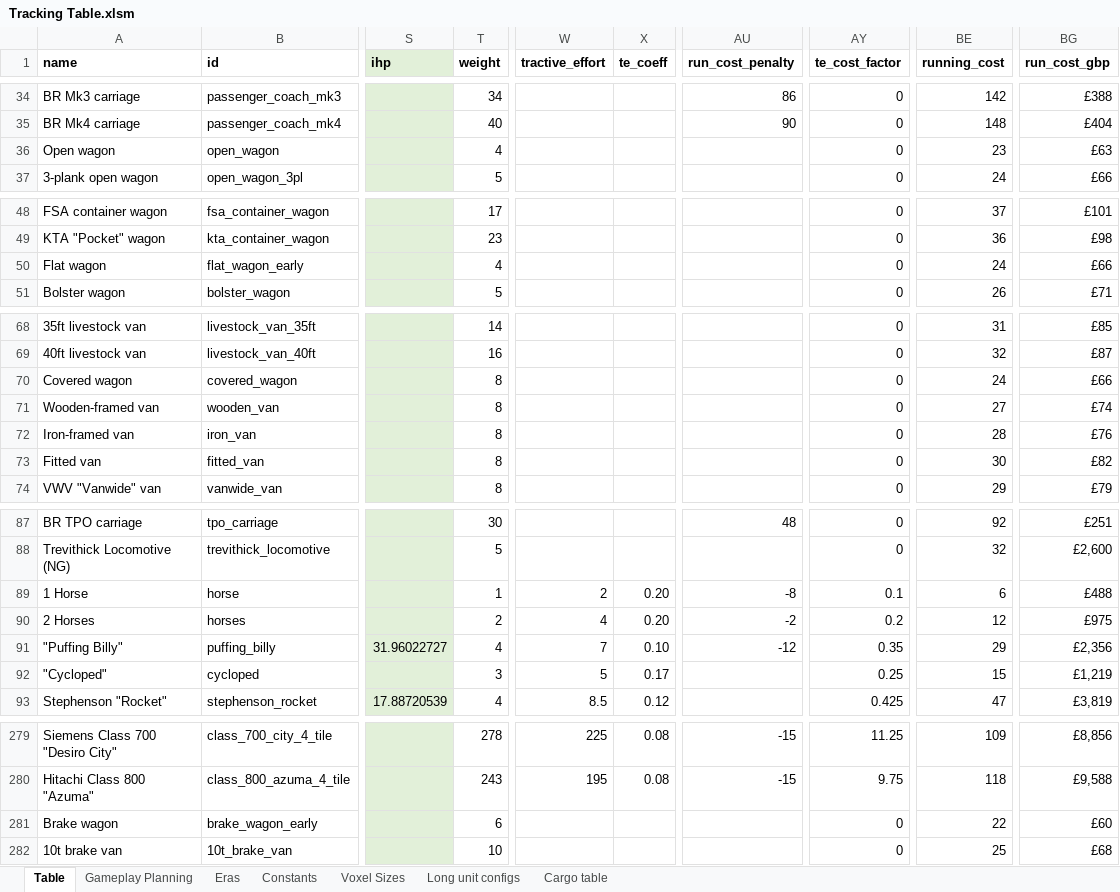
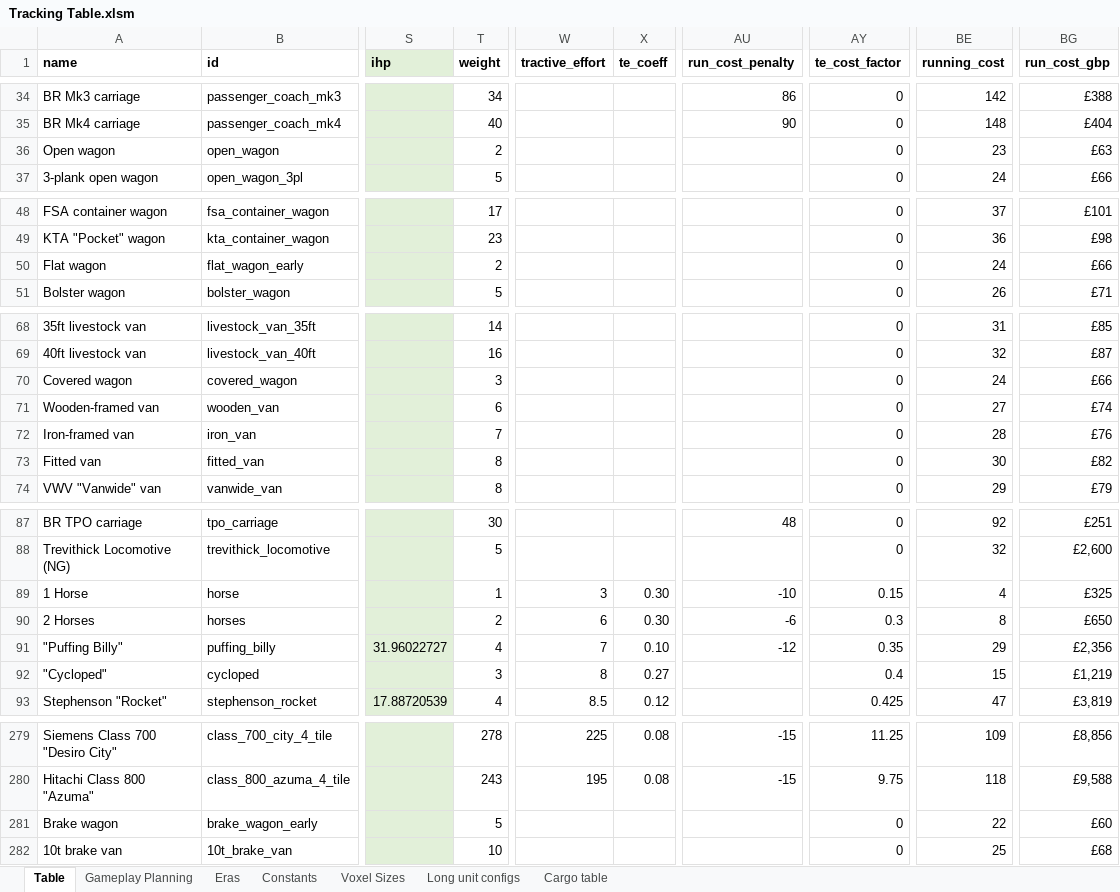
Before and after one commit to mattkimber/timberwolfs_trains, an Excel workbook: Tracking Table.xlsm, sheet Table, drawn as a sheet; only a part is shown, gaps mark what is left out; values as stored, in another font and other column widths than the file's, no borders; the diff names each change by its address in the sheet, - before the commit and + after, or states it on an @@ line.

Commit message:
update running costs

```diff
--- a/Tracking Table.xlsm (sheet Table)
+++ b/Tracking Table.xlsm (sheet Table)
-T36 (weight): 4
+T36 (weight): 2
-T50 (weight): 4
+T50 (weight): 2
-T70 (weight): 8
+T70 (weight): 3
-T71 (weight): 8
+T71 (weight): 6
-T72 (weight): 8
+T72 (weight): 7
-W89 (tractive_effort): 2
+W89 (tractive_effort): 3
-X89:X90 (te_coeff): 0.20
+X89:X90 (te_coeff): 0.30
-AU89 (run_cost_penalty): -8
+AU89 (run_cost_penalty): -10
-AY89 (te_cost_factor): 0.1
+AY89 (te_cost_factor): 0.15
-BE89 (running_cost): 6
+BE89 (running_cost): 4
-BG89 (run_cost_gbp): £488
+BG89 (run_cost_gbp): £325
-W90 (tractive_effort): 4
+W90 (tractive_effort): 6
-AU90 (run_cost_penalty): -2
+AU90 (run_cost_penalty): -6
-AY90 (te_cost_factor): 0.2
+AY90 (te_cost_factor): 0.3
-BE90 (running_cost): 12
+BE90 (running_cost): 8
-BG90 (run_cost_gbp): £975
+BG90 (run_cost_gbp): £650
-W92 (tractive_effort): 5
+W92 (tractive_effort): 8
-X92 (te_coeff): 0.17
+X92 (te_coeff): 0.27
-AY92 (te_cost_factor): 0.25
+AY92 (te_cost_factor): 0.4
-T281 (weight): 6
+T281 (weight): 5
```
Also changed, not shown: 4 other files.
